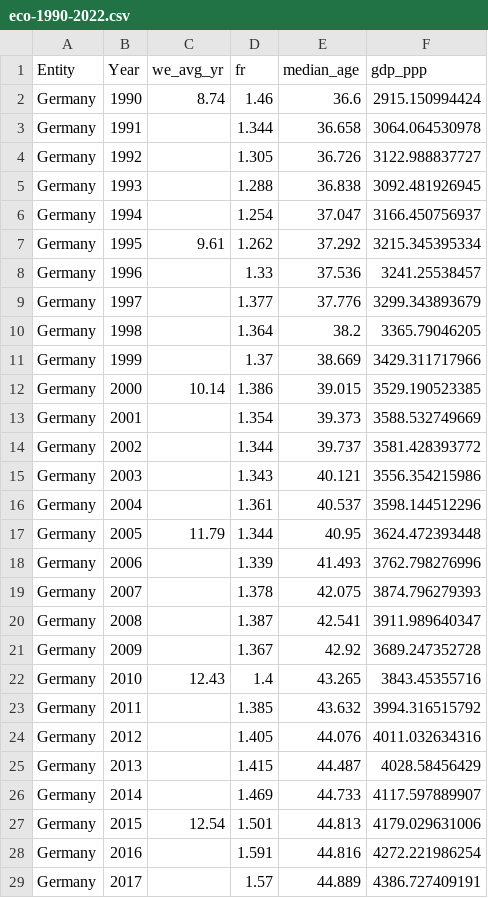
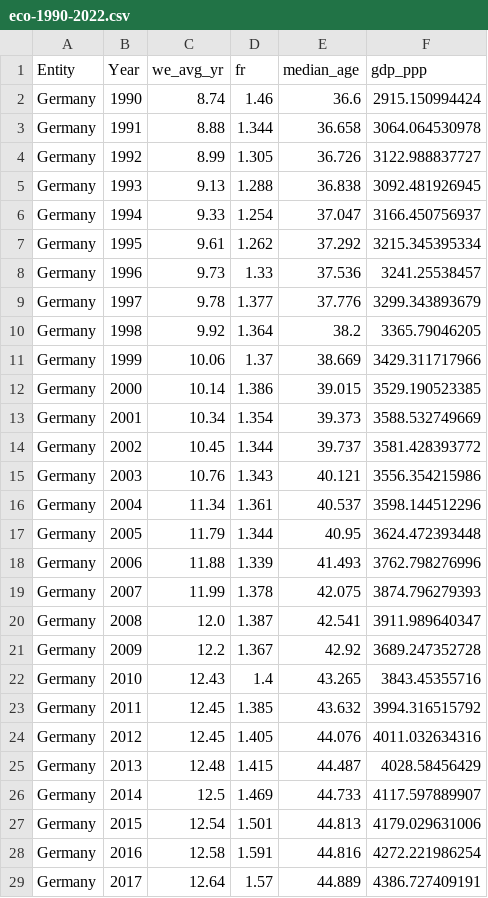
Before and after one commit to sathyaNEU/eco-gdp-predictor, a CSV file: artifacts/eco-1990-2022.csv, drawn as a sheet; only a part is shown; the diff covers the shown part only.

```diff
--- a/artifacts/eco-1990-2022.csv
+++ b/artifacts/eco-1990-2022.csv
@@ -2,28 +2,28 @@ Entity,Year,we_avg_yr,fr,median_age,gdp_ppp
 Germany,1990,8.74,1.46,36.6,2915.150994424
-Germany,1991,,1.344,36.658,3064.064530978
-Germany,1992,,1.305,36.726,3122.988837727
-Germany,1993,,1.288,36.838,3092.481926945
-Germany,1994,,1.254,37.047,3166.450756937
+Germany,1991,8.88,1.344,36.658,3064.064530978
+Germany,1992,8.99,1.305,36.726,3122.988837727
+Germany,1993,9.13,1.288,36.838,3092.481926945
+Germany,1994,9.33,1.254,37.047,3166.450756937
 Germany,1995,9.61,1.262,37.292,3215.345395334
-Germany,1996,,1.33,37.536,3241.25538457
-Germany,1997,,1.377,37.776,3299.343893679
-Germany,1998,,1.364,38.2,3365.79046205
-Germany,1999,,1.37,38.669,3429.311717966
+Germany,1996,9.73,1.33,37.536,3241.25538457
+Germany,1997,9.78,1.377,37.776,3299.343893679
+Germany,1998,9.92,1.364,38.2,3365.79046205
+Germany,1999,10.06,1.37,38.669,3429.311717966
 Germany,2000,10.14,1.386,39.015,3529.190523385
-Germany,2001,,1.354,39.373,3588.532749669
-Germany,2002,,1.344,39.737,3581.428393772
-Germany,2003,,1.343,40.121,3556.354215986
-Germany,2004,,1.361,40.537,3598.144512296
+Germany,2001,10.34,1.354,39.373,3588.532749669
+Germany,2002,10.45,1.344,39.737,3581.428393772
+Germany,2003,10.76,1.343,40.121,3556.354215986
+Germany,2004,11.34,1.361,40.537,3598.144512296
 Germany,2005,11.79,1.344,40.95,3624.472393448
-Germany,2006,,1.339,41.493,3762.798276996
-Germany,2007,,1.378,42.075,3874.796279393
-Germany,2008,,1.387,42.541,3911.989640347
-Germany,2009,,1.367,42.92,3689.247352728
+Germany,2006,11.88,1.339,41.493,3762.798276996
+Germany,2007,11.99,1.378,42.075,3874.796279393
+Germany,2008,12.0,1.387,42.541,3911.989640347
+Germany,2009,12.2,1.367,42.92,3689.247352728
 Germany,2010,12.43,1.4,43.265,3843.45355716
-Germany,2011,,1.385,43.632,3994.316515792
-Germany,2012,,1.405,44.076,4011.032634316
-Germany,2013,,1.415,44.487,4028.58456429
-Germany,2014,,1.469,44.733,4117.597889907
+Germany,2011,12.45,1.385,43.632,3994.316515792
+Germany,2012,12.45,1.405,44.076,4011.032634316
+Germany,2013,12.48,1.415,44.487,4028.58456429
+Germany,2014,12.5,1.469,44.733,4117.597889907
 Germany,2015,12.54,1.501,44.813,4179.029631006
-Germany,2016,,1.591,44.816,4272.221986254
-Germany,2017,,1.57,44.889,4386.727409191
+Germany,2016,12.58,1.591,44.816,4272.221986254
+Germany,2017,12.64,1.57,44.889,4386.727409191
```
Also changed, not shown: 56 edited cells elsewhere in this file, 3 other files.
